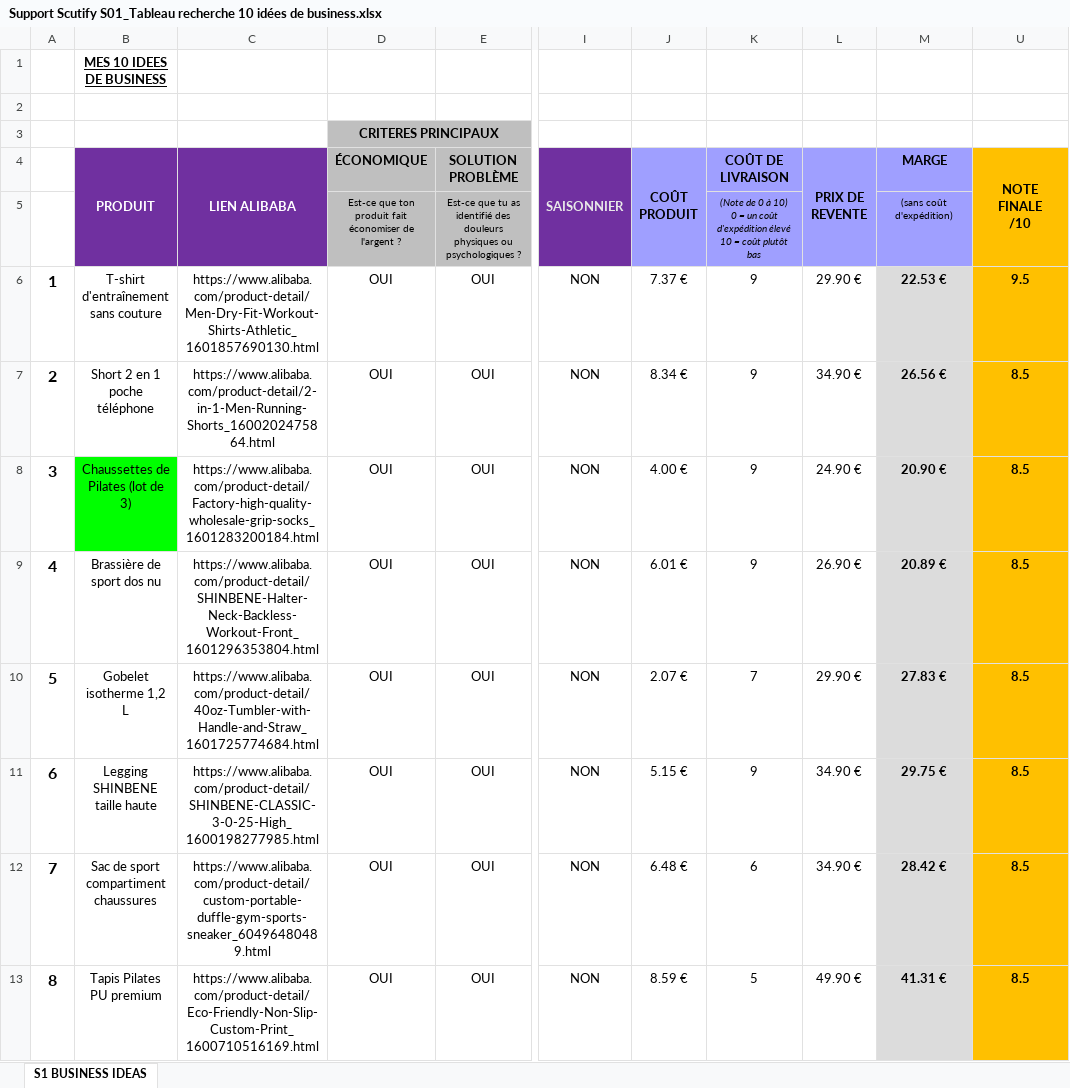
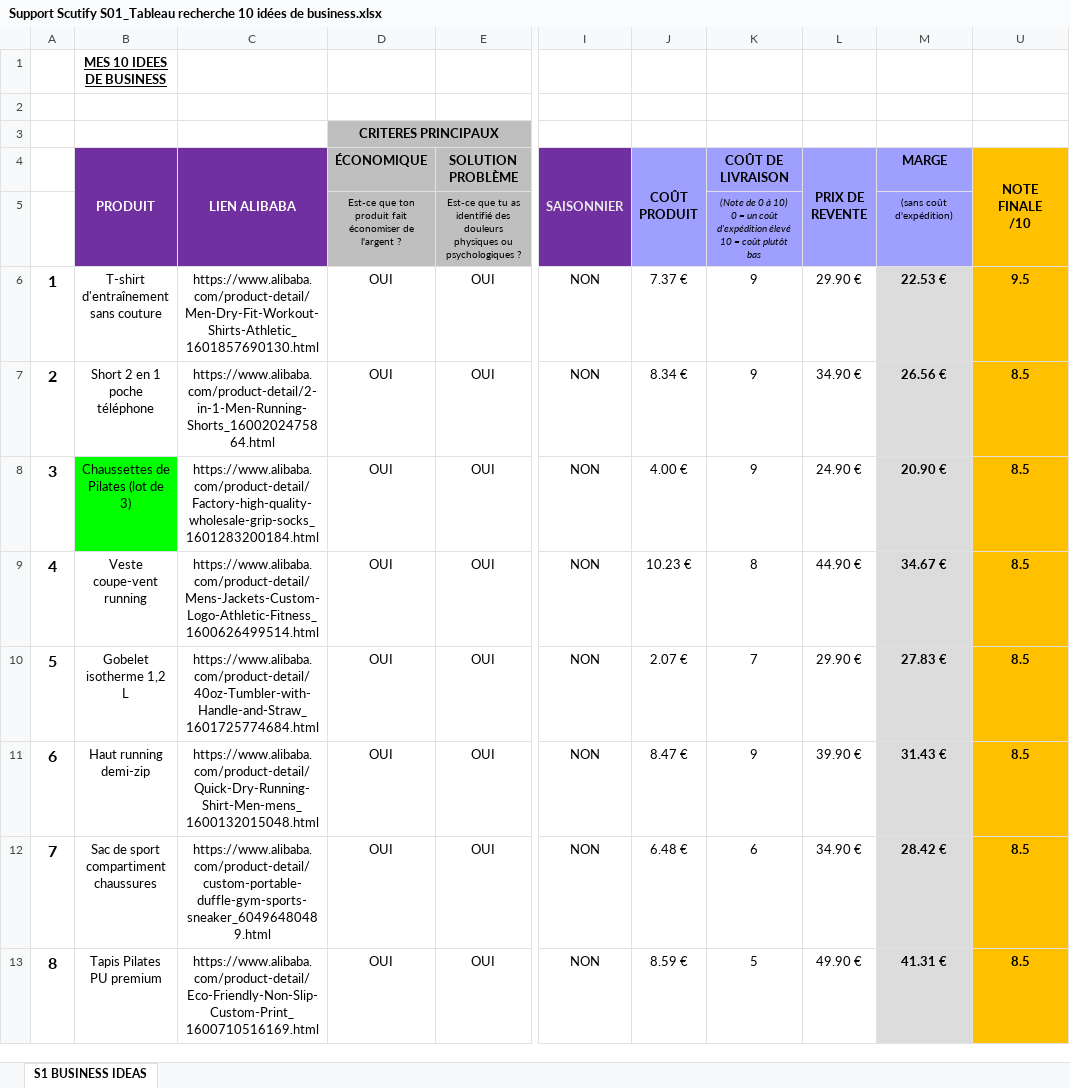
Before and after one commit to jgnrpgn9hd-cmd/Jimy, an Excel workbook: scutify/Support Scutify S01_Tableau recherche 10 idées de business.xlsx, sheet S1 BUSINESS IDEAS, drawn as a sheet; only a part is shown, gaps mark what is left out; values as stored, in another font and other column widths than the file's, no borders; charts and pictures not drawn; the diff names each change by its address in the sheet, - before the commit and + after, or states it on an @@ line.

```diff
--- a/scutify/Support Scutify S01_Tableau recherche 10 idées de business.xlsx (sheet S1 BUSINESS IDEAS)
+++ b/scutify/Support Scutify S01_Tableau recherche 10 idées de business.xlsx (sheet S1 BUSINESS IDEAS)
-B9 (PRODUIT): Brassière de sport dos nu
+B9 (PRODUIT): Veste coupe-vent running
-C9 (LIEN ALIBABA): https://www.alibaba.com/product-detail/SHINBENE-Halter-Neck-Backless-Workout-Front_1601296353804.html
+C9 (LIEN ALIBABA): https://www.alibaba.com/product-detail/Mens-Jackets-Custom-Logo-Athletic-Fitness_1600626499514.html
-J9 (COÛT PRODUIT): 6.01 €
+J9 (COÛT PRODUIT): 10.23 €
-K9 (COÛT DE LIVRAISON): 9
+K9 (COÛT DE LIVRAISON): 8
-L9 (PRIX DE REVENTE): 26.90 €
+L9 (PRIX DE REVENTE): 44.90 €
-M9 (MARGE): 20.89 €
+M9 (MARGE): 34.67 €
-B11 (PRODUIT): Legging SHINBENE taille haute
+B11 (PRODUIT): Haut running demi-zip
-C11 (LIEN ALIBABA): https://www.alibaba.com/product-detail/SHINBENE-CLASSIC-3-0-25-High_1600198277985.html
+C11 (LIEN ALIBABA): https://www.alibaba.com/product-detail/Quick-Dry-Running-Shirt-Men-mens_1600132015048.html
-J11 (COÛT PRODUIT): 5.15 €
+J11 (COÛT PRODUIT): 8.47 €
-L11 (PRIX DE REVENTE): 34.90 €
+L11 (PRIX DE REVENTE): 39.90 €
-M11 (MARGE): 29.75 €
+M11 (MARGE): 31.43 €
```
Also changed, not shown: hidden cells, scutify/Support Scutify S01 - version avec analyses.xlsx, 4 other files.
